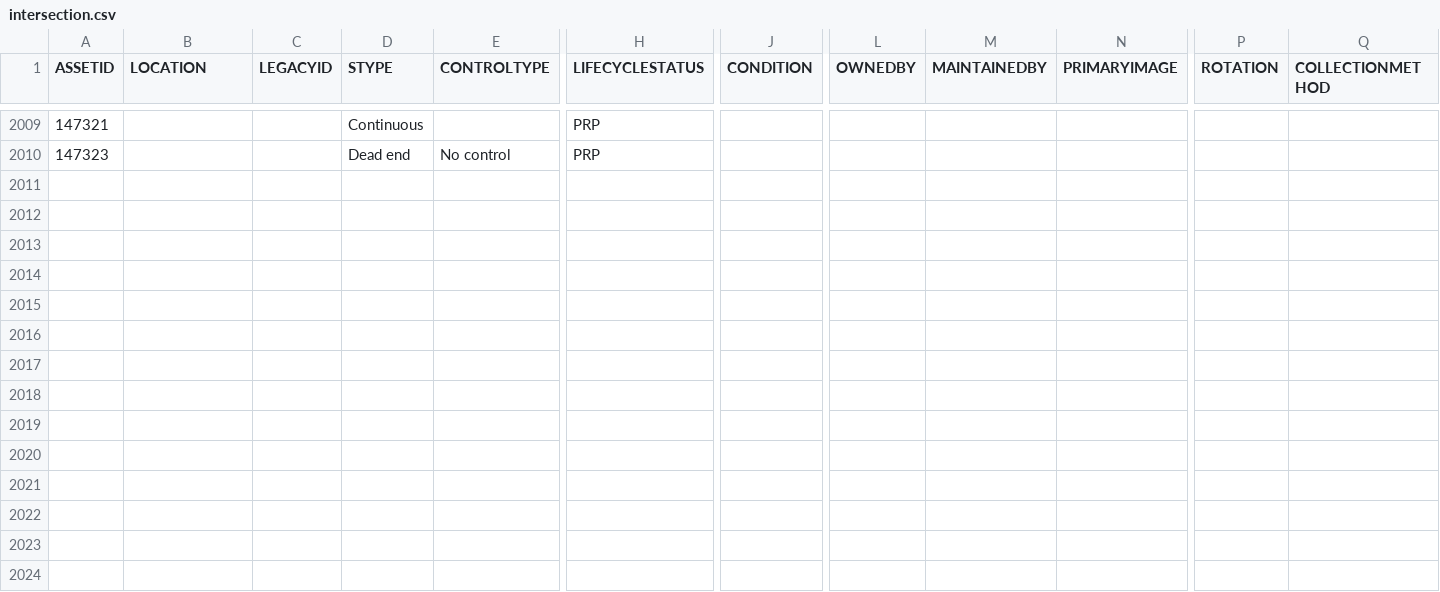
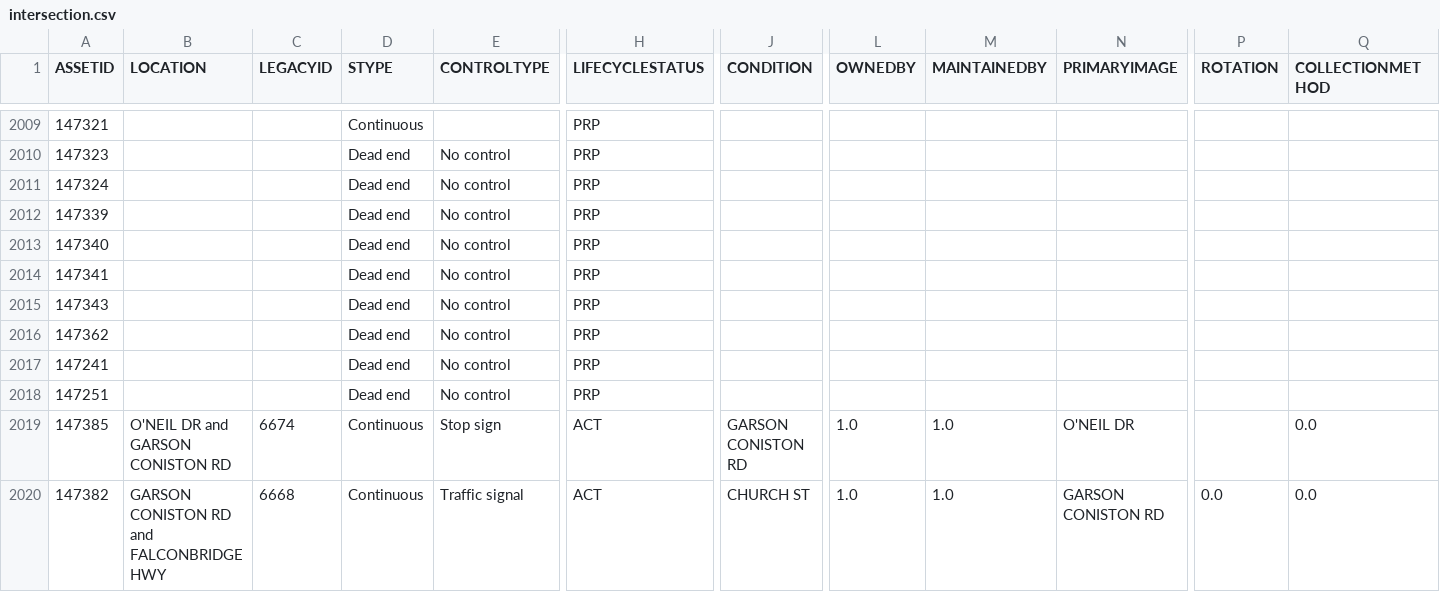
Before and after one commit to official-tisao/route-optimisation-mst, a CSV file: intersection.csv, drawn as a sheet; only a part is shown, gaps mark what is left out; rows hold the shown columns only; the diff names each change by its address in the sheet, - before the commit and + after, or states it on an @@ line.

Commit message:
Add intersection data records

```diff
--- a/intersection.csv
+++ b/intersection.csv
+row 2011: 147324 |  |  | Dead end | No control | PRP
+row 2012: 147339 |  |  | Dead end | No control | PRP
+row 2013: 147340 |  |  | Dead end | No control | PRP
+row 2014: 147341 |  |  | Dead end | No control | PRP
+row 2015: 147343 |  |  | Dead end | No control | PRP
+row 2016: 147362 |  |  | Dead end | No control | PRP
+row 2017: 147241 |  |  | Dead end | No control | PRP
+row 2018: 147251 |  |  | Dead end | No control | PRP
+row 2019: 147385 | O'NEIL DR and GARSON CONISTON RD | 6674 | Continuous | Stop sign | ACT | GARSON CONISTON RD | 1.0 | 1.0 | O'NEIL DR |  | 0.0
+row 2020: 147382 | GARSON CONISTON RD and FALCONBRIDGE HWY | 6668 | Continuous | Traffic signal | ACT | CHURCH ST | 1.0 | 1.0 | GARSON CONISTON RD | 0.0 | 0.0
```
